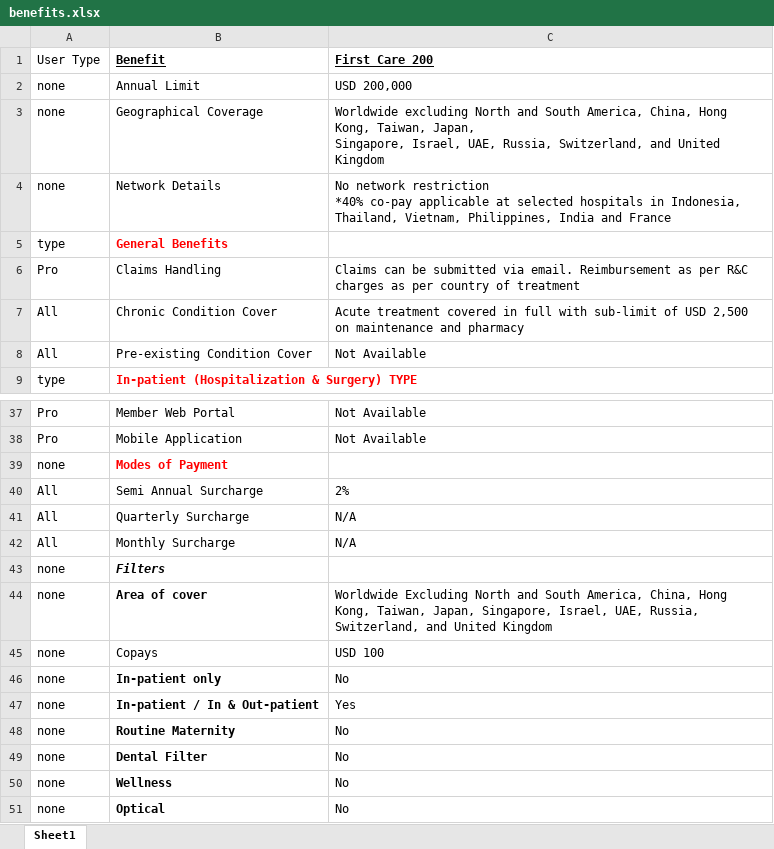
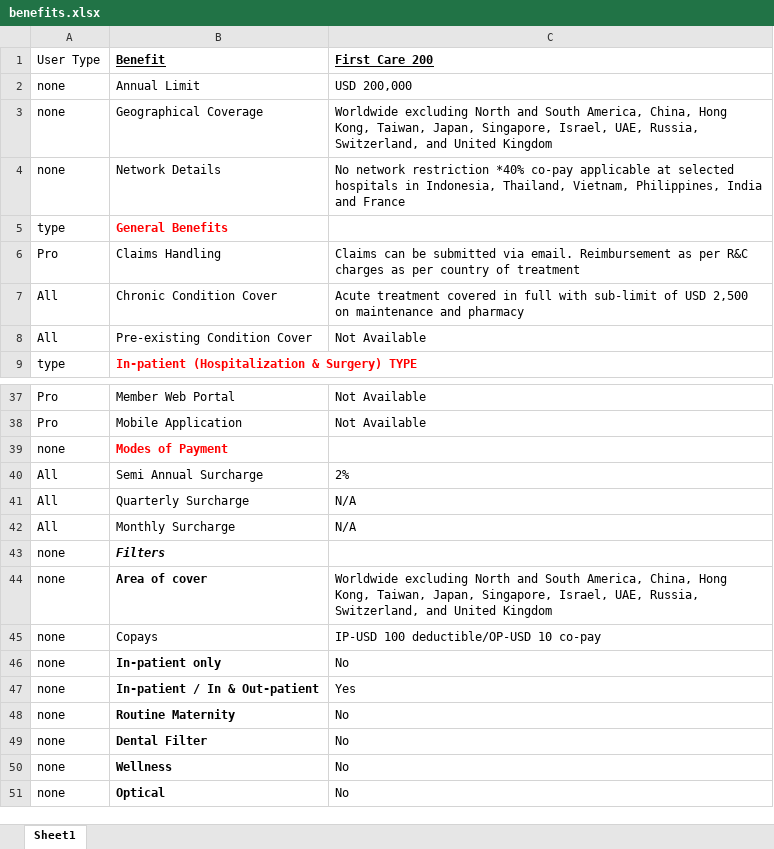
Before and after one commit to narinder123/saleslab_excel_parcel, an Excel workbook: Inputs/Pacific_Cross_Firstcare/benefits.xlsx, sheet Sheet1, drawn as a sheet; only a part is shown, gaps mark what is left out; values as stored, in another font and other column widths than the file's, no borders; the diff names each change by its address in the sheet, - before the commit and + after, or states it on an @@ line.

```diff
--- a/Inputs/Pacific_Cross_Firstcare/benefits.xlsx (sheet Sheet1)
+++ b/Inputs/Pacific_Cross_Firstcare/benefits.xlsx (sheet Sheet1)
-C3 (First Care 200): …United Kingdom
+C3 (First Care 200): …United Kingdom
-C4 (First Care 200): …and France
+C4 (First Care 200): …and France
-C44 (First Care 200): Worldwide Excluding North and…
+C44 (First Care 200): Worldwide excluding North and…
-C45 (First Care 200): USD 100
+C45 (First Care 200): IP-USD 100 deductible/OP-USD 10 co-pay
```
Also changed, not shown: Inputs/Orange_IPMI/benefits1.xlsx, Inputs/Pacific_Cross_Firstcare/info.xlsx, 14 other files.
